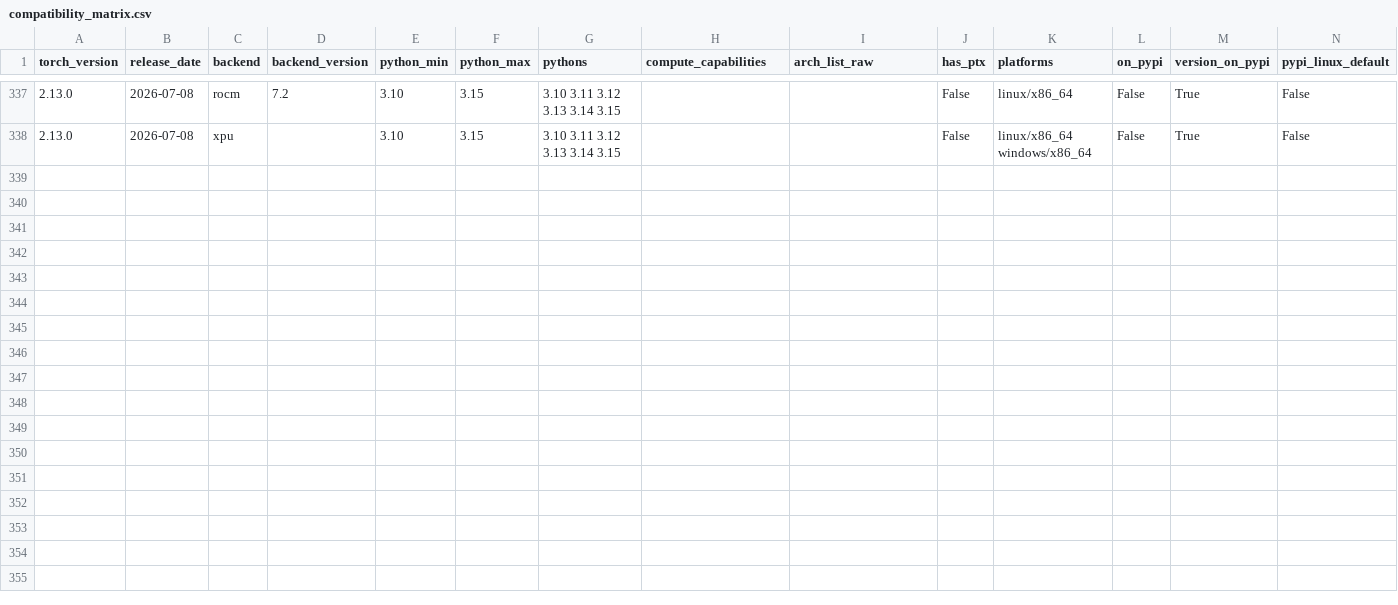
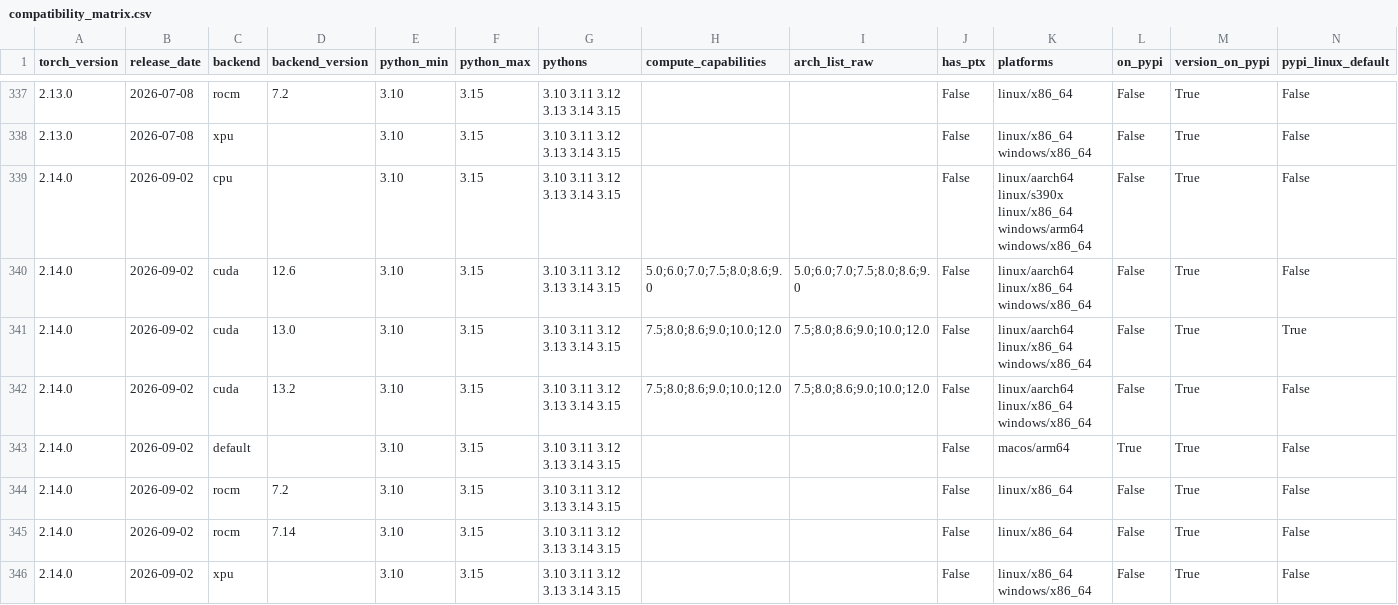
Before and after one commit to racinmat/pytorch-compatibility, a CSV file: data/compatibility_matrix.csv, drawn as a sheet; only a part is shown, gaps mark what is left out; rows hold the shown columns only; the diff names each change by its address in the sheet, - before the commit and + after, or states it on an @@ line.

```diff
--- a/data/compatibility_matrix.csv
+++ b/data/compatibility_matrix.csv
+row 339: 2.14.0 | 2026-09-02 | cpu |  | 3.10 | 3.15 | 3.10 3.11 3.12 3.13 3.14 3.15 |  |  | False | linux/aarch64 linux/s390x linux/x86_64 windows/arm64 windows/x86_64 | False | True | False
+row 340: 2.14.0 | 2026-09-02 | cuda | 12.6 | 3.10 | 3.15 | 3.10 3.11 3.12 3.13 3.14 3.15 | 5.0;6.0;7.0;7.5;8.0;8.6;9.0 | 5.0;6.0;7.0;7.5;8.0;8.6;9.0 | False | linux/aarch64 linux/x86_64 windows/x86_64 | False | True | False
+row 341: 2.14.0 | 2026-09-02 | cuda | 13.0 | 3.10 | 3.15 | 3.10 3.11 3.12 3.13 3.14 3.15 | 7.5;8.0;8.6;9.0;10.0;12.0 | 7.5;8.0;8.6;9.0;10.0;12.0 | False | linux/aarch64 linux/x86_64 windows/x86_64 | False | True | True
+row 342: 2.14.0 | 2026-09-02 | cuda | 13.2 | 3.10 | 3.15 | 3.10 3.11 3.12 3.13 3.14 3.15 | 7.5;8.0;8.6;9.0;10.0;12.0 | 7.5;8.0;8.6;9.0;10.0;12.0 | False | linux/aarch64 linux/x86_64 windows/x86_64 | False | True | False
+row 343: 2.14.0 | 2026-09-02 | default |  | 3.10 | 3.15 | 3.10 3.11 3.12 3.13 3.14 3.15 |  |  | False | macos/arm64 | True | True | False
+row 344: 2.14.0 | 2026-09-02 | rocm | 7.2 | 3.10 | 3.15 | 3.10 3.11 3.12 3.13 3.14 3.15 |  |  | False | linux/x86_64 | False | True | False
+row 345: 2.14.0 | 2026-09-02 | rocm | 7.14 | 3.10 | 3.15 | 3.10 3.11 3.12 3.13 3.14 3.15 |  |  | False | linux/x86_64 | False | True | False
+row 346: 2.14.0 | 2026-09-02 | xpu |  | 3.10 | 3.15 | 3.10 3.11 3.12 3.13 3.14 3.15 |  |  | False | linux/x86_64 windows/x86_64 | False | True | False
```
Also changed, not shown: 4 other files.
